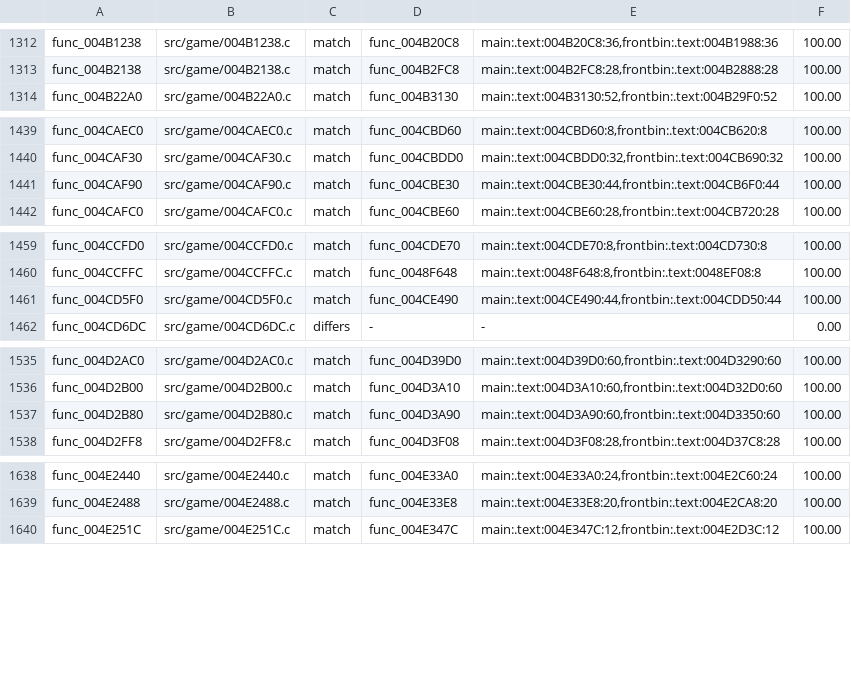
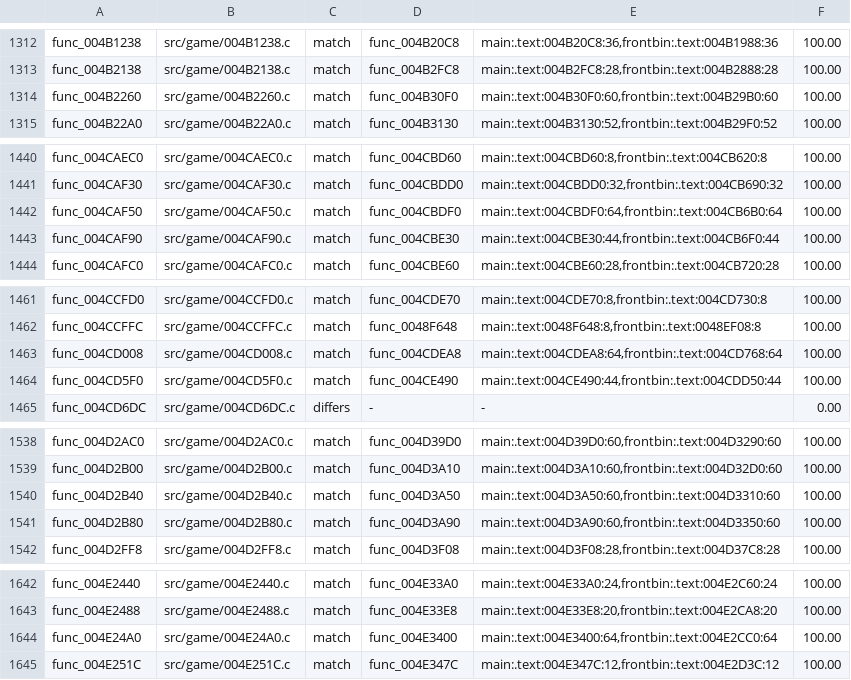
Before and after one commit to BlindFire1200/rac4-decomp, a TSV file: config/pal/map.tsv, drawn as a sheet; only a part is shown, gaps mark what is left out; the diff covers the shown part only.

```diff
--- a/config/pal/map.tsv
+++ b/config/pal/map.tsv
@@ -1313,2 +1313,3 @@ func_004B1238	src/game/004B1238.c	match	func_004B20C8	main:.text:004B20C8:36,fro
 func_004B2138	src/game/004B2138.c	match	func_004B2FC8	main:.text:004B2FC8:28,frontbin:.text:004B2888:28	100.00
+func_004B2260	src/game/004B2260.c	match	func_004B30F0	main:.text:004B30F0:60,frontbin:.text:004B29B0:60	100.00
 func_004B22A0	src/game/004B22A0.c	match	func_004B3130	main:.text:004B3130:52,frontbin:.text:004B29F0:52	100.00
@@ -1440,2 +1441,3 @@ func_004CAEC0	src/game/004CAEC0.c	match	func_004CBD60	main:.text:004CBD60:8,fron
 func_004CAF30	src/game/004CAF30.c	match	func_004CBDD0	main:.text:004CBDD0:32,frontbin:.text:004CB690:32	100.00
+func_004CAF50	src/game/004CAF50.c	match	func_004CBDF0	main:.text:004CBDF0:64,frontbin:.text:004CB6B0:64	100.00
 func_004CAF90	src/game/004CAF90.c	match	func_004CBE30	main:.text:004CBE30:44,frontbin:.text:004CB6F0:44	100.00
@@ -1460,2 +1462,3 @@ func_004CCFD0	src/game/004CCFD0.c	match	func_004CDE70	main:.text:004CDE70:8,fron
 func_004CCFFC	src/game/004CCFFC.c	match	func_0048F648	main:.text:0048F648:8,frontbin:.text:0048EF08:8	100.00
+func_004CD008	src/game/004CD008.c	match	func_004CDEA8	main:.text:004CDEA8:64,frontbin:.text:004CD768:64	100.00
 func_004CD5F0	src/game/004CD5F0.c	match	func_004CE490	main:.text:004CE490:44,frontbin:.text:004CDD50:44	100.00
@@ -1536,2 +1539,3 @@ func_004D2AC0	src/game/004D2AC0.c	match	func_004D39D0	main:.text:004D39D0:60,fro
 func_004D2B00	src/game/004D2B00.c	match	func_004D3A10	main:.text:004D3A10:60,frontbin:.text:004D32D0:60	100.00
+func_004D2B40	src/game/004D2B40.c	match	func_004D3A50	main:.text:004D3A50:60,frontbin:.text:004D3310:60	100.00
 func_004D2B80	src/game/004D2B80.c	match	func_004D3A90	main:.text:004D3A90:60,frontbin:.text:004D3350:60	100.00
@@ -1639,2 +1643,3 @@ func_004E2440	src/game/004E2440.c	match	func_004E33A0	main:.text:004E33A0:24,fro
 func_004E2488	src/game/004E2488.c	match	func_004E33E8	main:.text:004E33E8:20,frontbin:.text:004E2CA8:20	100.00
+func_004E24A0	src/game/004E24A0.c	match	func_004E3400	main:.text:004E3400:64,frontbin:.text:004E2CC0:64	100.00
 func_004E251C	src/game/004E251C.c	match	func_004E347C	main:.text:004E347C:12,frontbin:.text:004E2D3C:12	100.00
```
Also changed, not shown: 5 added rows elsewhere in this file, config/us/map.tsv, 14 other files.
